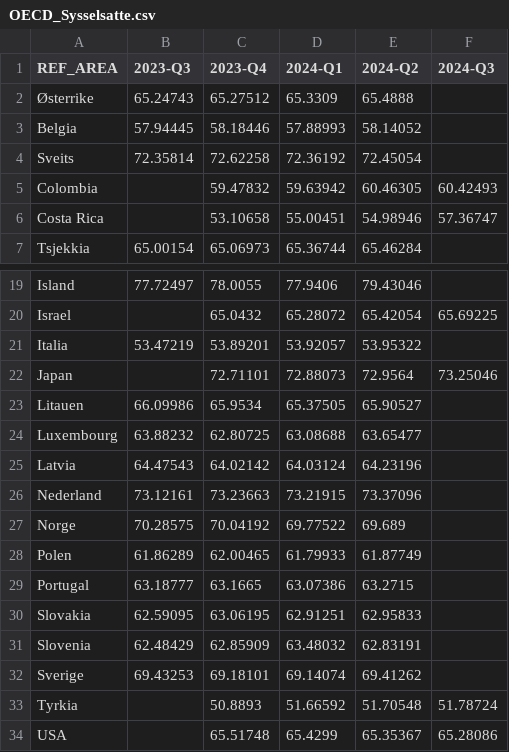
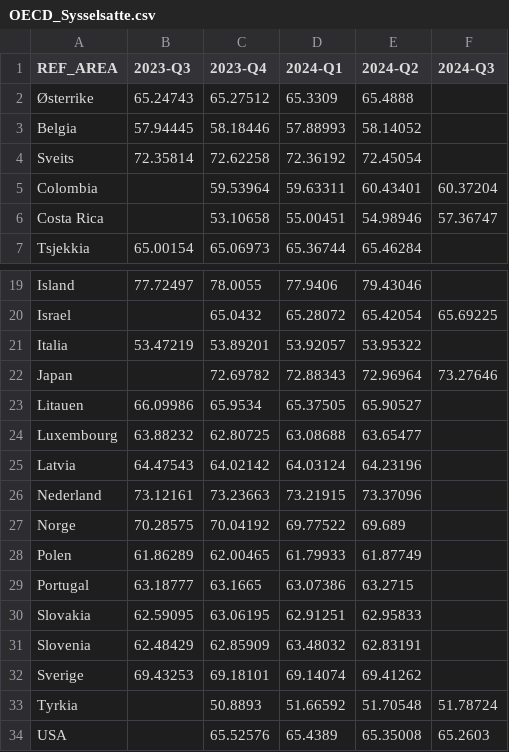
Before and after one commit to Qery-Data/NLM-Datatracker, a CSV file: data/OECD_Sysselsatte.csv, drawn as a sheet; only a part is shown, gaps mark what is left out.

```diff
--- a/data/OECD_Sysselsatte.csv
+++ b/data/OECD_Sysselsatte.csv
@@ -4,3 +4,3 @@ Belgia,57.94445,58.18446,57.88993,58.14052,
 Sveits,72.35814,72.62258,72.36192,72.45054,
-Colombia,,59.47832,59.63942,60.46305,60.42493
+Colombia,,59.53964,59.63311,60.43401,60.37204
 Costa Rica,,53.10658,55.00451,54.98946,57.36747
@@ -21,3 +21,3 @@ Israel,,65.0432,65.28072,65.42054,65.69225
 Italia,53.47219,53.89201,53.92057,53.95322,
-Japan,,72.71101,72.88073,72.9564,73.25046
+Japan,,72.69782,72.88343,72.96964,73.27646
 Litauen,66.09986,65.9534,65.37505,65.90527,
@@ -33,2 +33,2 @@ Sverige,69.43253,69.18101,69.14074,69.41262,
 Tyrkia,,50.8893,51.66592,51.70548,51.78724
-USA,,65.51748,65.4299,65.35367,65.28086
+USA,,65.52576,65.4389,65.35008,65.2603
```
Also changed, not shown: data/OECD_Sysselsatte_Kvinner.csv, data/OECD_Sysselsatte_Menn.csv, 3 other files.
